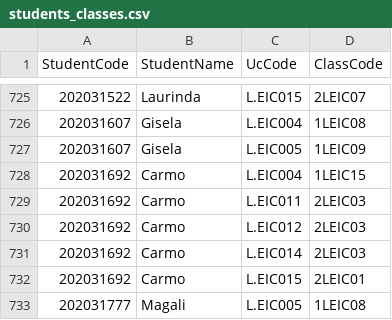
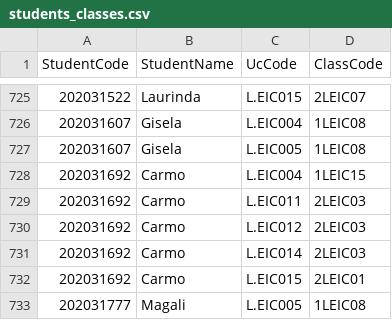
Before and after one commit to apilifogladif/AED2324_PRJ1_G1207, a CSV file: data/students_classes.csv, drawn as a sheet; only a part is shown, gaps mark what is left out.

```diff
--- a/data/students_classes.csv
+++ b/data/students_classes.csv
@@ -726,3 +726,3 @@ StudentCode,StudentName,UcCode,ClassCode
 202031607,Gisela,L.EIC004,1LEIC08
-202031607,Gisela,L.EIC005,1LEIC09
+202031607,Gisela,L.EIC005,1LEIC08
 202031692,Carmo,L.EIC004,1LEIC15
```
Also changed, not shown: 1 other file.
